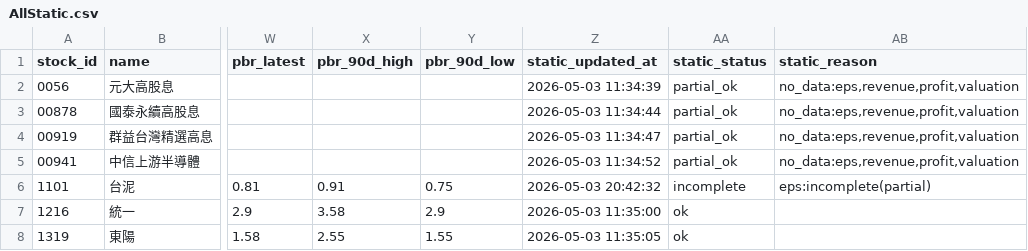
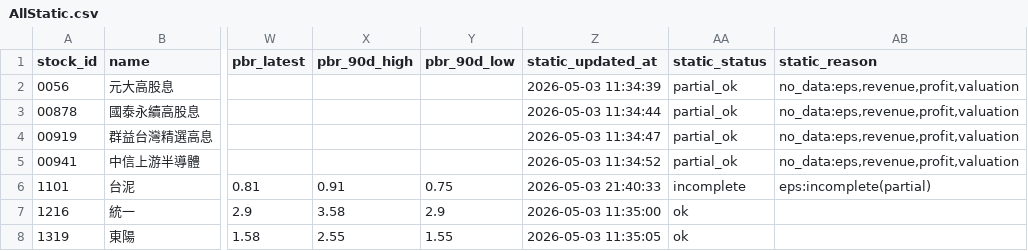
Before and after one commit to Nicole0101/Holding, a CSV file: AllStatic.csv, drawn as a sheet; only a part is shown, gaps mark what is left out; the diff names each change by its address in the sheet, - before the commit and + after, or states it on an @@ line.

```diff
--- a/AllStatic.csv
+++ b/AllStatic.csv
-Z6 (static_updated_at): 2026-05-03 20:42:32
+Z6 (static_updated_at): 2026-05-03 21:40:33
```
